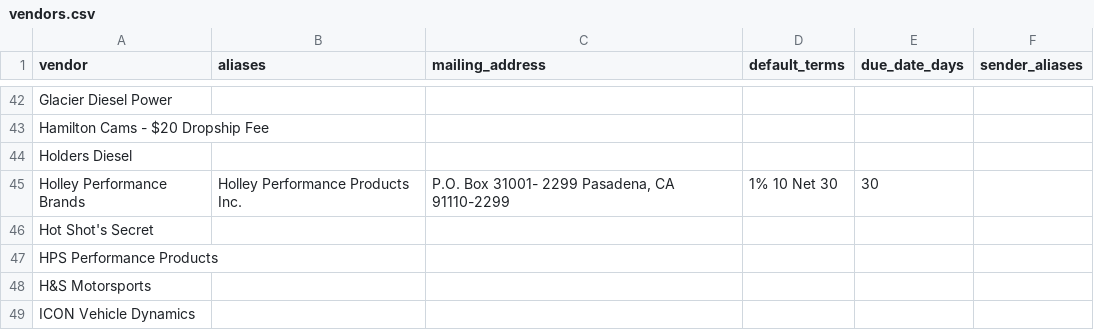
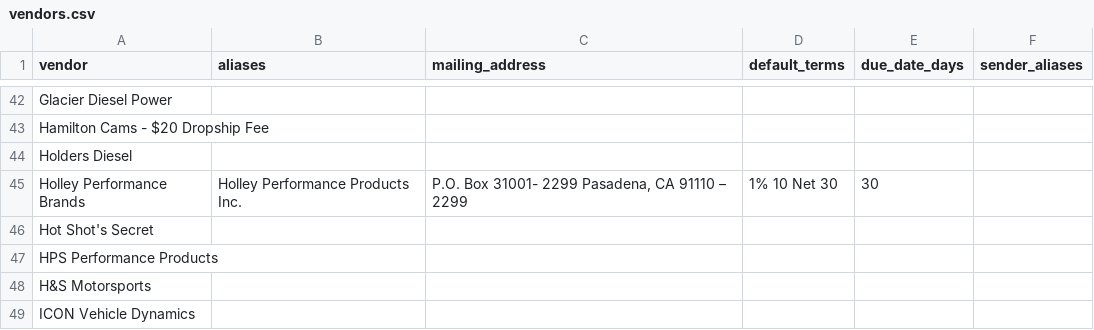
Before and after one commit to DieselMikeK/InvoiceExtractor, a CSV file: vendors.csv, drawn as a sheet; only a part is shown, gaps mark what is left out.

Commit message:
Fix PPE shipping parsing and bake Holley remit address

```diff
--- a/vendors.csv
+++ b/vendors.csv
@@ -44,3 +44,3 @@ Hamilton Cams - $20 Dropship Fee,
 Holders Diesel,
-Holley Performance Brands,"Holley Performance Products Inc.","P.O. Box 31001- 2299 Pasadena, CA 91110-2299","1% 10 Net 30",30
+Holley Performance Brands,"Holley Performance Products Inc.","P.O. Box 31001- 2299 Pasadena, CA 91110 – 2299","1% 10 Net 30",30
 Hot Shot's Secret,
```
Also changed, not shown: 2 other files.
